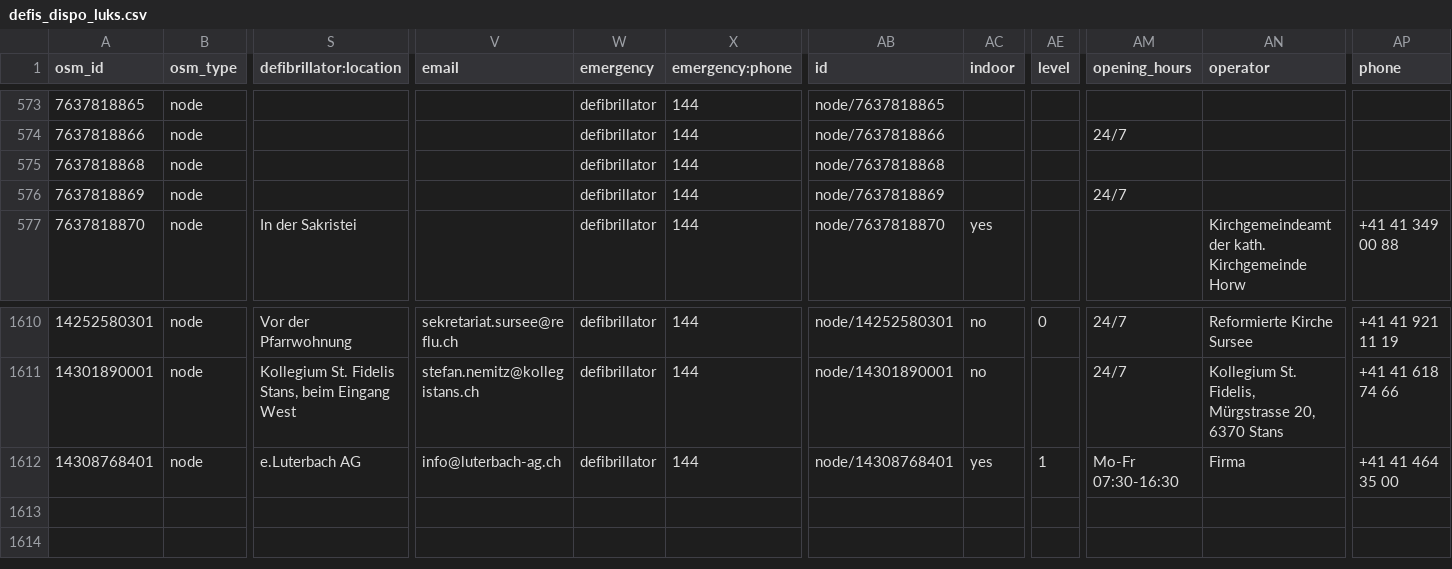
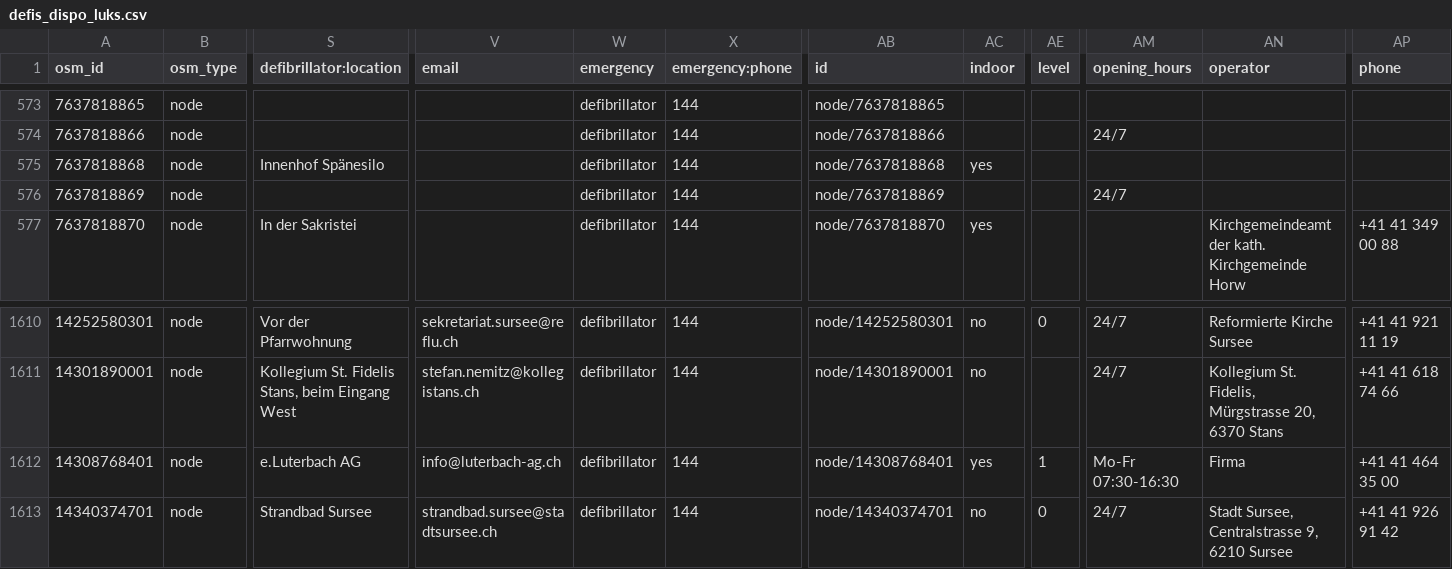
Before and after one commit to defikarte/defi_data, a CSV file: data/csv/defis_dispo_luks.csv, drawn as a sheet; only a part is shown, gaps mark what is left out; rows hold the shown columns only; the diff names each change by its address in the sheet, - before the commit and + after, or states it on an @@ line.

```diff
--- a/data/csv/defis_dispo_luks.csv
+++ b/data/csv/defis_dispo_luks.csv
-S575 (defibrillator:location): (empty)
+S575 (defibrillator:location): Innenhof Spänesilo
-AC575 (indoor): (empty)
+AC575 (indoor): yes
+row 1613: 14340374701 | node | Strandbad Sursee | strandbad.sursee@stadtsursee.ch | defibrillator | 144 | node/14340374701 | no | 0 | 24/7 | Stadt Sursee, Centralstrasse 9, 6210 Sursee | +41 41 926 91 42
```
Also changed, not shown: data/csv/defis_kt_ag.csv, data/csv/defis_kt_gr.csv, 16 other files.
